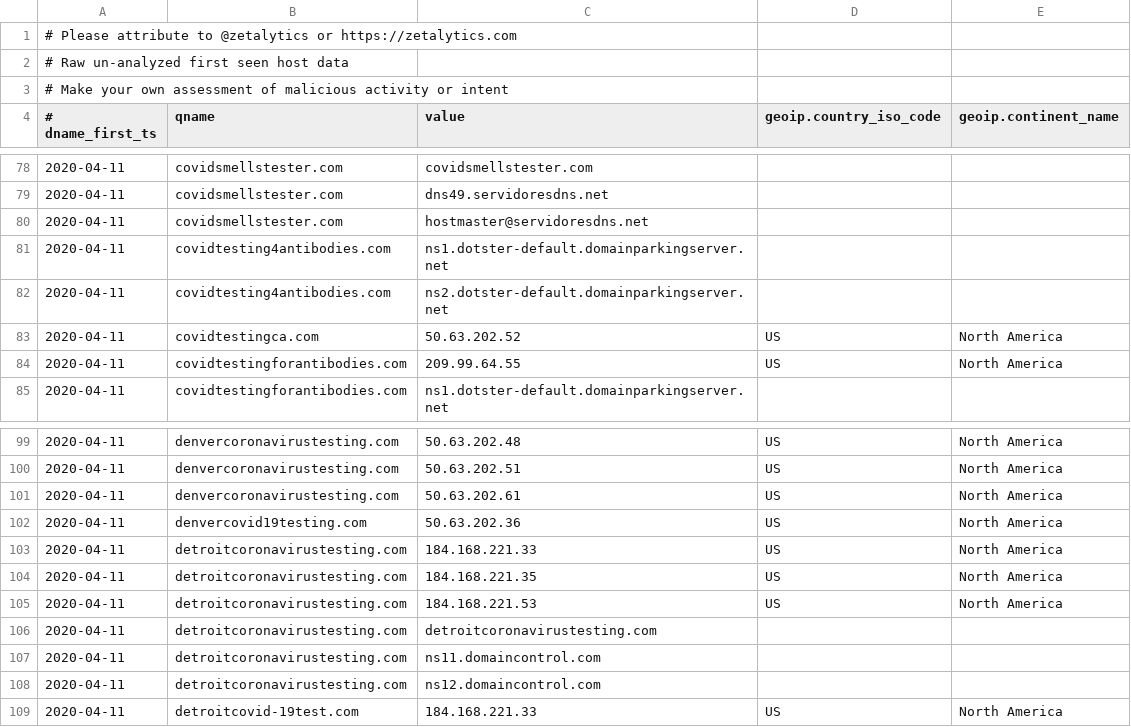
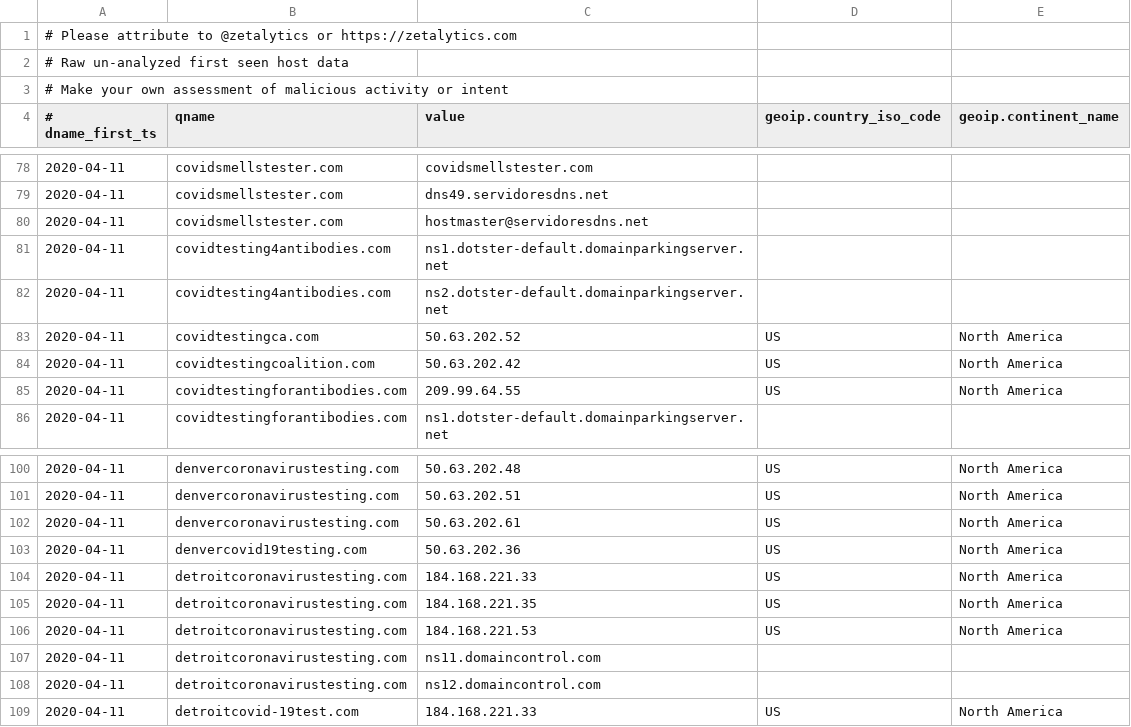
Before and after one commit to COVID-19-CTI-LEAGUE/PUBLIC_RELEASE, a CSV file: zetalytics-domain-names.csv, drawn as a sheet; only a part is shown, gaps mark what is left out; removed rows and columns are numbered as before the commit, all else as after; the diff names each change by its address in the sheet, - before the commit and + after, or states it on an @@ line.

```diff
--- a/zetalytics-domain-names.csv
+++ b/zetalytics-domain-names.csv
+row 84: 2020-04-11 | covidtestingcoalition.com | 50.63.202.42 | US | North America
-row 106: 2020-04-11 | detroitcoronavirustesting.com | detroitcoronavirustesting.com
```
Also changed, not shown: 1 other file.
